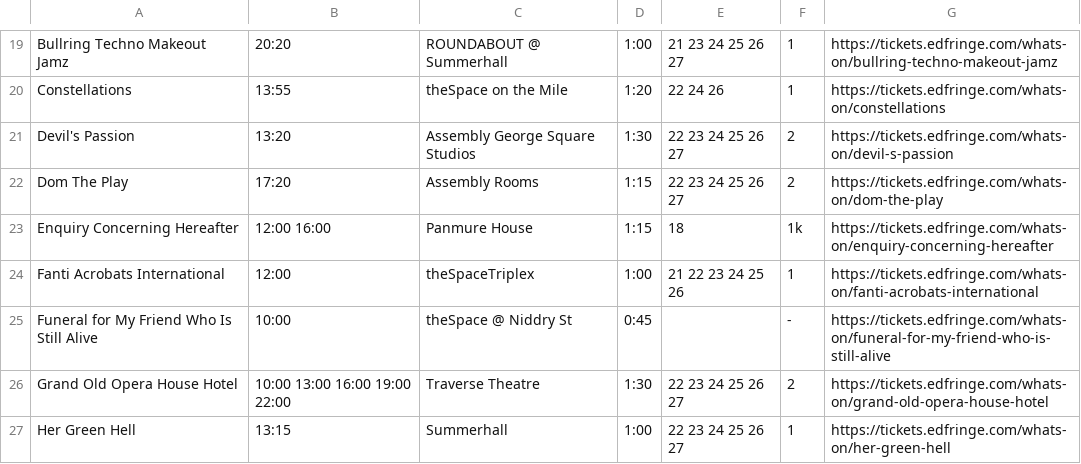
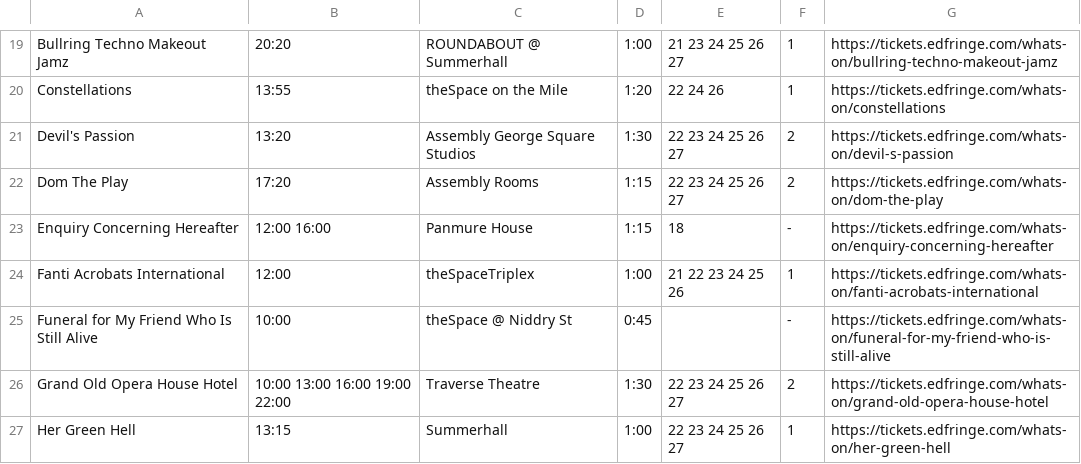
Before and after one commit to richardl62/fringe-favourites, a CSV file: favourites.csv, drawn as a sheet; only a part is shown, gaps mark what is left out; the diff covers the shown part only; the diff names each change by its address in the sheet, - before the commit and + after, or states it on an @@ line.

```diff
--- a/favourites.csv
+++ b/favourites.csv
-F23: 1k
+F23: -
```
Also changed, not shown: 7 edited cells elsewhere in this file, 3 other files.
